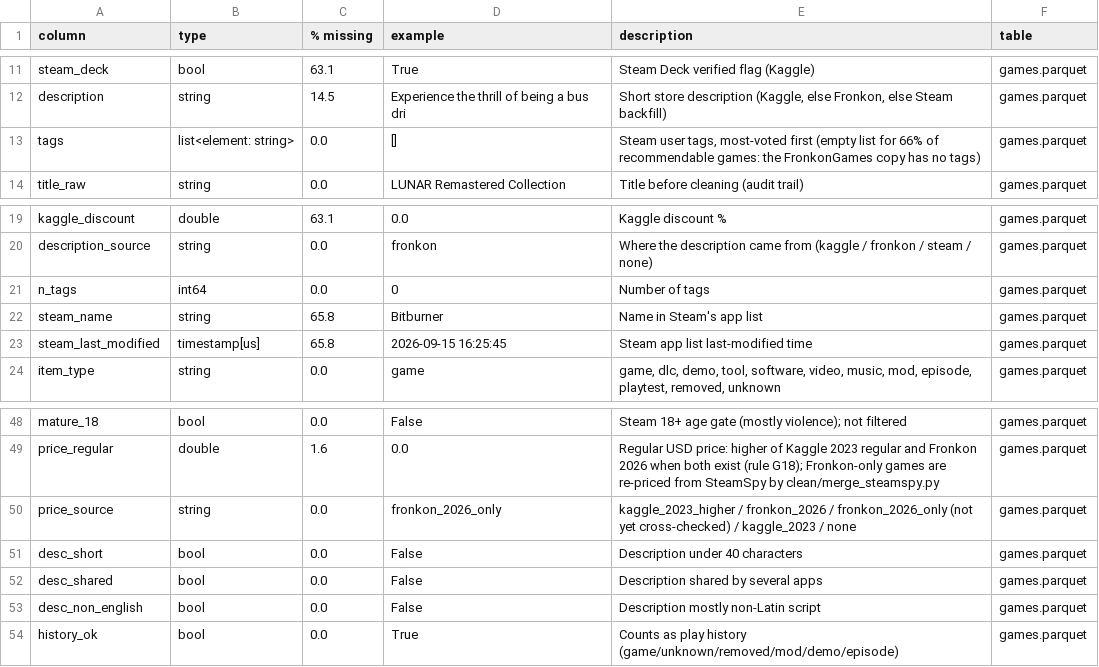
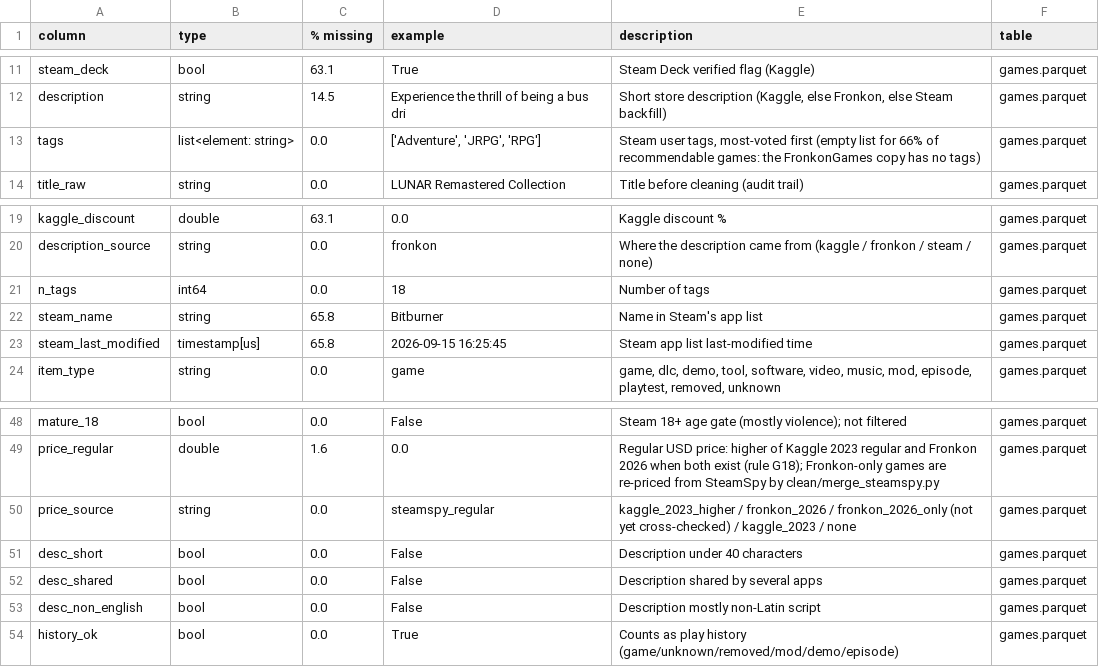
Before and after one commit to juanthom99/steam-game-recommender, a CSV file: clean/data_dictionary.csv, drawn as a sheet; only a part is shown, gaps mark what is left out.

```diff
--- a/clean/data_dictionary.csv
+++ b/clean/data_dictionary.csv
@@ -12,3 +12,3 @@ steam_deck,bool,63.1,True,Steam Deck verified flag (Kaggle),games.parquet
 description,string,14.5,Experience the thrill of being a bus dri,"Short store description (Kaggle, else Fronkon, else Steam backfill)",games.parquet
-tags,list<element: string>,0.0,[],"Steam user tags, most-voted first (empty list for 66% of recommendable games: the FronkonGames copy has no tags)",games.parquet
+tags,list<element: string>,0.0,"['Adventure', 'JRPG', 'RPG']","Steam user tags, most-voted first (empty list for 66% of recommendable games: the FronkonGames copy has no tags)",games.parquet
 title_raw,string,0.0,LUNAR Remastered Collection,Title before cleaning (audit trail),games.parquet
@@ -20,3 +20,3 @@ kaggle_discount,double,63.1,0.0,Kaggle discount %,games.parquet
 description_source,string,0.0,fronkon,Where the description came from (kaggle / fronkon / steam / none),games.parquet
-n_tags,int64,0.0,0,Number of tags,games.parquet
+n_tags,int64,0.0,18,Number of tags,games.parquet
 steam_name,string,65.8,Bitburner,Name in Steam's app list,games.parquet
@@ -49,3 +49,3 @@ mature_18,bool,0.0,False,Steam 18+ age gate (mostly violence); not filtered,game
 price_regular,double,1.6,0.0,Regular USD price: higher of Kaggle 2023 regular and Fronkon 2026 when both exist (rule G18); Fronkon-only games are re-priced from SteamSpy by clean/merge_steamspy.py,games.parquet
-price_source,string,0.0,fronkon_2026_only,kaggle_2023_higher / fronkon_2026 / fronkon_2026_only (not yet cross-checked) / kaggle_2023 / none,games.parquet
+price_source,string,0.0,steamspy_regular,kaggle_2023_higher / fronkon_2026 / fronkon_2026_only (not yet cross-checked) / kaggle_2023 / none,games.parquet
 desc_short,bool,0.0,False,Description under 40 characters,games.parquet
```
Also changed, not shown: 12 other files.
